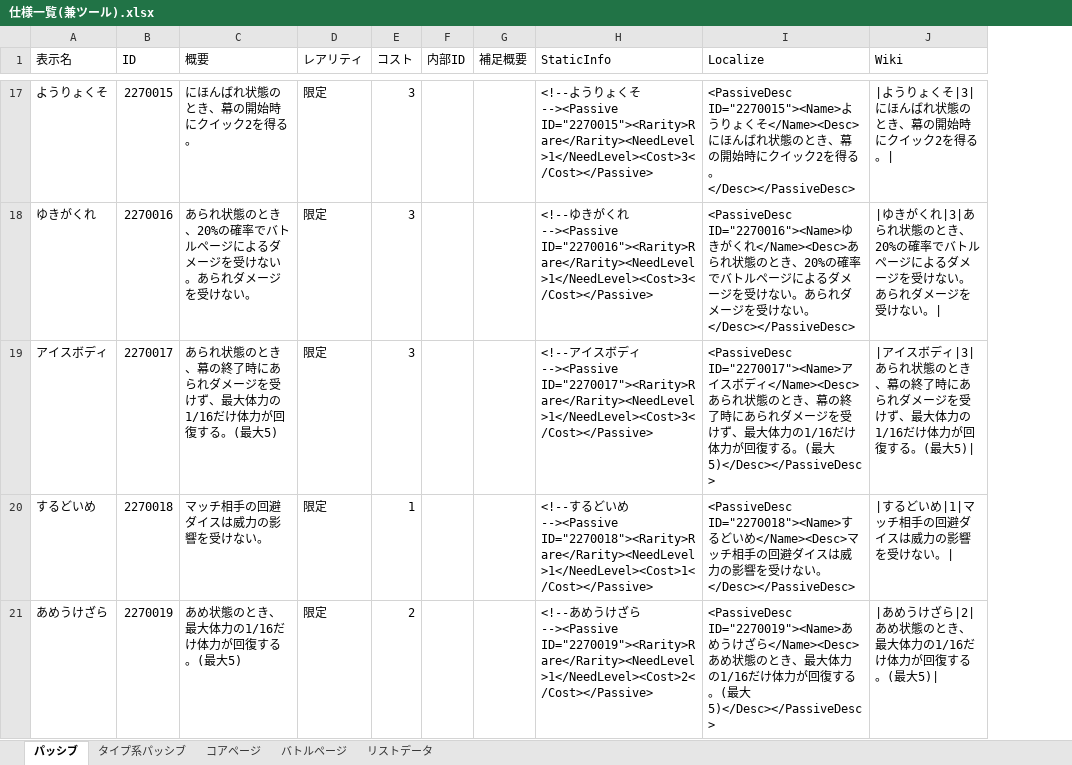
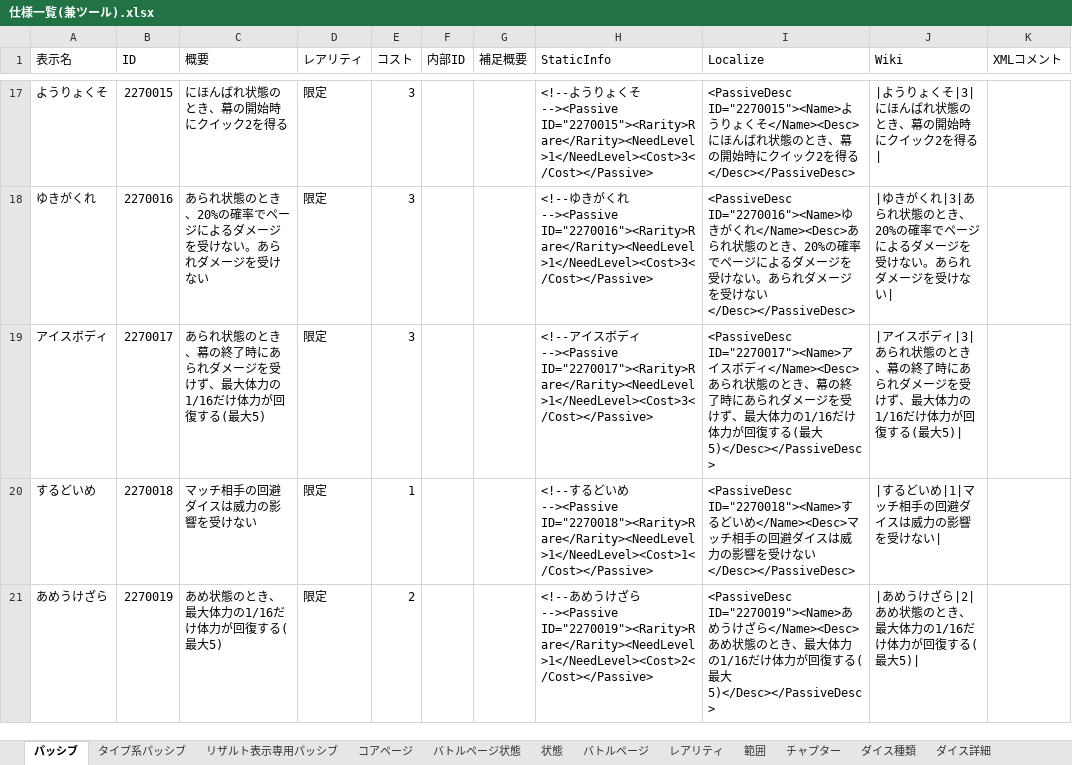
Before and after one commit to TanaUmbreon/PokeAbilities, an Excel workbook: Docs/仕様一覧(兼ツール).xlsx, sheet パッシブ, drawn as a sheet; only a part is shown, gaps mark what is left out; values as stored, in another font and other column widths than the file's, no borders; table styles not drawn; the diff covers the shown part only; the diff names each change by its address in the sheet, - before the commit and + after, or states it on an @@ line.

```diff
--- a/Docs/仕様一覧(兼ツール).xlsx (sheet パッシブ)
+++ b/Docs/仕様一覧(兼ツール).xlsx (sheet パッシブ)
-sheet tab: リストデータ
+sheet tab: レアリティ
+sheet tab: リザルト表示専用パッシブ
+sheet tab: バトルページ状態
+sheet tab: 状態
+sheet tab: 範囲
+sheet tab: チャプター
+sheet tab: ダイス種類
+sheet tab: ダイス詳細
+column K (XMLコメント), empty
-C17 (概要): にほんばれ状態のとき、幕の開始時にクイック2を得る。
+C17 (概要): にほんばれ状態のとき、幕の開始時にクイック2を得る
-I17 (Localize): …得る。</Desc></PassiveDesc>
+I17 (Localize): …得る</Desc></PassiveDesc>
-J17 (Wiki): |ようりょくそ|3|にほんばれ状態のとき、幕の開始時にクイック2を得る。|
+J17 (Wiki): |ようりょくそ|3|にほんばれ状態のとき、幕の開始時にクイック2を得る|
-C18 (概要): …の確率でバトルページによるダメージを受けない。あられダメージを受けない。
+C18 (概要): …の確率でページによるダメージを受けない。あられダメージを受けない
-I18 (Localize): …の確率でバトルページによるダメージを受けない。あられダメージを受けない。</Desc></PassiveDesc>
+I18 (Localize): …の確率でページによるダメージを受けない。あられダメージを受けない</Desc></PassiveDesc>
-J18 (Wiki): …の確率でバトルページによるダメージを受けない。あられダメージを受けない。|
+J18 (Wiki): …の確率でページによるダメージを受けない。あられダメージを受けない|
-C19 (概要): …回復する。(最大5)
+C19 (概要): …回復する(最大5)
-I19 (Localize): …回復する。(最大5)</Desc></PassiveDesc>
+I19 (Localize): …回復する(最大5)</Desc></PassiveDesc>
-J19 (Wiki): …回復する。(最大5)|
+J19 (Wiki): …回復する(最大5)|
-C20 (概要): マッチ相手の回避ダイスは威力の影響を受けない。
+C20 (概要): マッチ相手の回避ダイスは威力の影響を受けない
-I20 (Localize): …ない。</Desc></PassiveDesc>
+I20 (Localize): …ない</Desc></PassiveDesc>
-J20 (Wiki): |するどいめ|1|マッチ相手の回避ダイスは威力の影響を受けない。|
+J20 (Wiki): |するどいめ|1|マッチ相手の回避ダイスは威力の影響を受けない|
-C21 (概要): あめ状態のとき、最大体力の1/16だけ体力が回復する。(最大5)
+C21 (概要): あめ状態のとき、最大体力の1/16だけ体力が回復する(最大5)
-I21 (Localize): …する。(最…
+I21 (Localize): …する(最…
-J21 (Wiki): |あめうけざら|2|あめ状態のとき、最大体力の1/16だけ体力が回復する。(最大5)|
+J21 (Wiki): |あめうけざら|2|あめ状態のとき、最大体力の1/16だけ体力が回復する(最大5)|
```
Also changed, not shown: 67 edited cells and cell formats elsewhere in this sheet, sheet レアリティ, sheet タイプ系パッシブ, other sheet tabs, formulas that keep their value, 30 other files.
